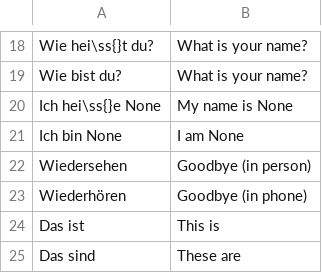
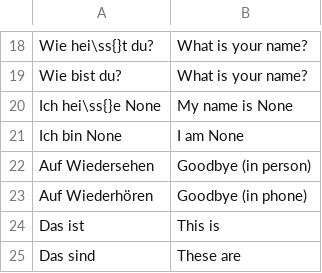
Before and after one commit to TomasPelayoBenedet/deustch_notes, a CSV file: expressions/expressions/expressions.csv, drawn as a sheet; only a part is shown, gaps mark what is left out.

```diff
--- a/expressions/expressions/expressions.csv
+++ b/expressions/expressions/expressions.csv
@@ -21,4 +21,4 @@ Ich hei\ss{}e None,My name is None
 Ich bin None,I am None
-Wiedersehen,Goodbye (in person)
-Wiederhören,Goodbye (in phone)
+Auf Wiedersehen,Goodbye (in person)
+Auf Wiederhören,Goodbye (in phone)
 Das ist, This is
```
Also changed, not shown: 4 other files.
